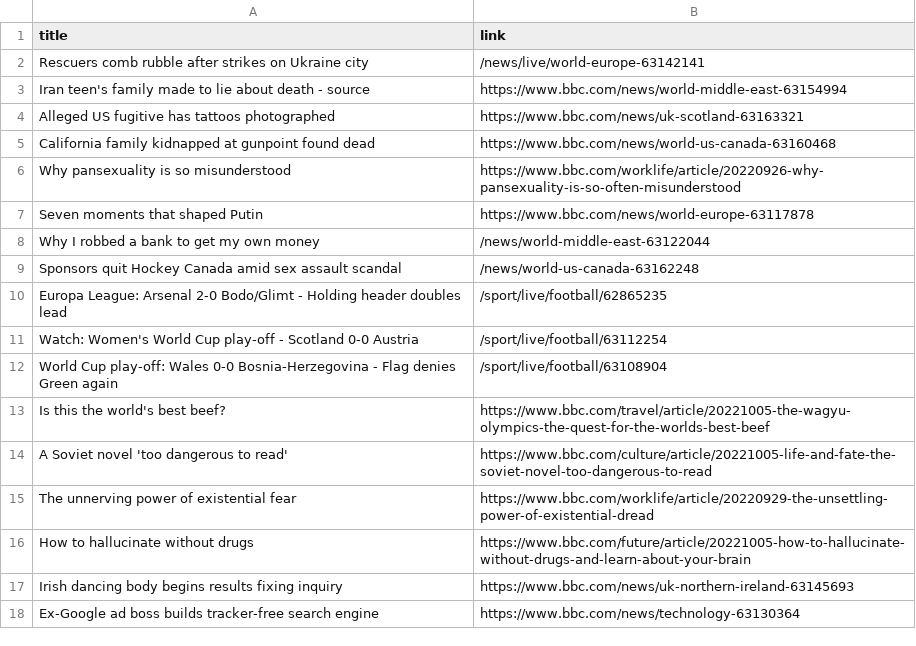
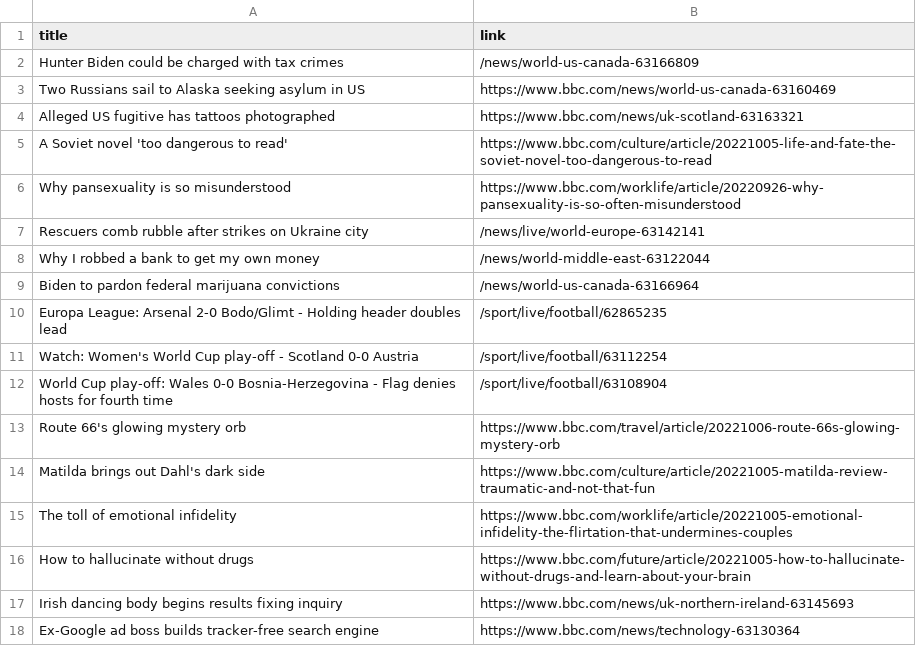
Before and after one commit to carolinaszv/automatic-scraper-bbc, a CSV file: bbc.csv, drawn as a sheet; only a part is shown.

```diff
--- a/bbc.csv
+++ b/bbc.csv
@@ -1,16 +1,16 @@
 title,link
+Hunter Biden could be charged with tax crimes,/news/world-us-canada-63166809
+Two Russians sail to Alaska seeking asylum in US,https://www.bbc.com/news/world-us-canada-63160469
+Alleged US fugitive has tattoos photographed,https://www.bbc.com/news/uk-scotland-63163321
+A Soviet novel 'too dangerous to read',https://www.bbc.com/culture/article/20221005-life-and-fate-the-soviet-novel-too-dangerous-to-read
+Why pansexuality is so misunderstood,https://www.bbc.com/worklife/article/20220926-why-pansexuality-is-so-often-misunderstood
 Rescuers comb rubble after strikes on Ukraine city,/news/live/world-europe-63142141
-Iran teen's family made to lie about death - source,https://www.bbc.com/news/world-middle-east-63154994
-Alleged US fugitive has tattoos photographed,https://www.bbc.com/news/uk-scotland-63163321
-California family kidnapped at gunpoint found dead,https://www.bbc.com/news/world-us-canada-63160468
-Why pansexuality is so misunderstood,https://www.bbc.com/worklife/article/20220926-why-pansexuality-is-so-often-misunderstood
-Seven moments that shaped Putin,https://www.bbc.com/news/world-europe-63117878
 Why I robbed a bank to get my own money,/news/world-middle-east-63122044
-Sponsors quit Hockey Canada amid sex assault scandal,/news/world-us-canada-63162248
+Biden to pardon federal marijuana convictions,/news/world-us-canada-63166964
 Europa League: Arsenal 2-0 Bodo/Glimt - Holding header doubles lead,/sport/live/football/62865235
 Watch: Women's World Cup play-off - Scotland 0-0 Austria,/sport/live/football/63112254
-World Cup play-off: Wales 0-0 Bosnia-Herzegovina - Flag denies Green again,/sport/live/football/63108904
-Is this the world's best beef?,https://www.bbc.com/travel/article/20221005-the-wagyu-olympics-the-quest-for-the-worlds-best-beef
-A Soviet novel 'too dangerous to read',https://www.bbc.com/culture/article/20221005-life-and-fate-the-soviet-novel-too-dangerous-to-read
-The unnerving power of existential fear,https://www.bbc.com/worklife/article/20220929-the-unsettling-power-of-existential-dread
+World Cup play-off: Wales 0-0 Bosnia-Herzegovina - Flag denies hosts for fourth time,/sport/live/football/63108904
+Route 66's glowing mystery orb,https://www.bbc.com/travel/article/20221006-route-66s-glowing-mystery-orb
+Matilda brings out Dahl's dark side,https://www.bbc.com/culture/article/20221005-matilda-review-traumatic-and-not-that-fun
+The toll of emotional infidelity,https://www.bbc.com/worklife/article/20221005-emotional-infidelity-the-flirtation-that-undermines-couples
 How to hallucinate without drugs,https://www.bbc.com/future/article/20221005-how-to-hallucinate-without-drugs-and-learn-about-your-brain
```
